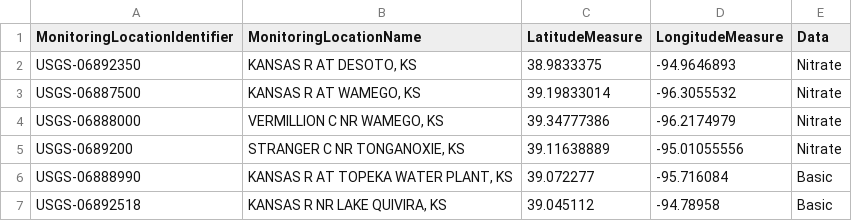
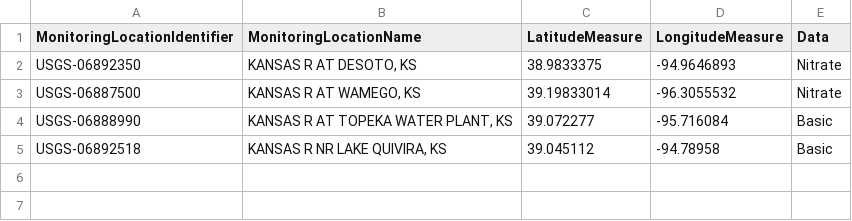
Before and after one commit to SAFEKAW/KSriver_hydrosandbox, a CSV file: data/USGS_wq monitoring stations.csv, drawn as a sheet.

```diff
--- a/data/USGS_wq monitoring stations.csv
+++ b/data/USGS_wq monitoring stations.csv
@@ -3,4 +3,2 @@ USGS-06892350,"KANSAS R AT DESOTO, KS",38.9833375,-94.9646893,Nitrate
 USGS-06887500,"KANSAS R AT WAMEGO, KS",39.19833014,-96.3055532,Nitrate
-USGS-06888000,"VERMILLION C NR WAMEGO, KS",39.34777386,-96.2174979,Nitrate
-USGS-0689200,"STRANGER C NR TONGANOXIE, KS",39.11638889,-95.01055556,Nitrate
 USGS-06888990,"KANSAS R AT TOPEKA WATER PLANT, KS",39.072277,-95.716084,Basic
```
Also changed, not shown: 1 other file.
